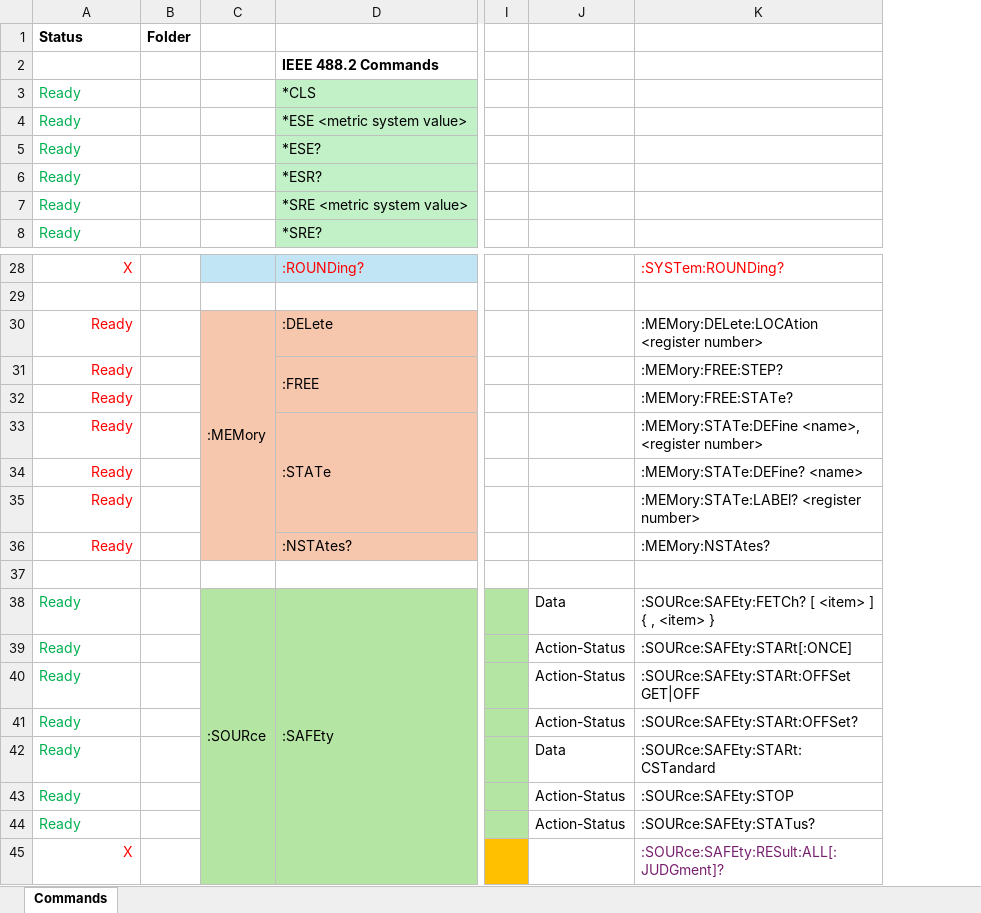
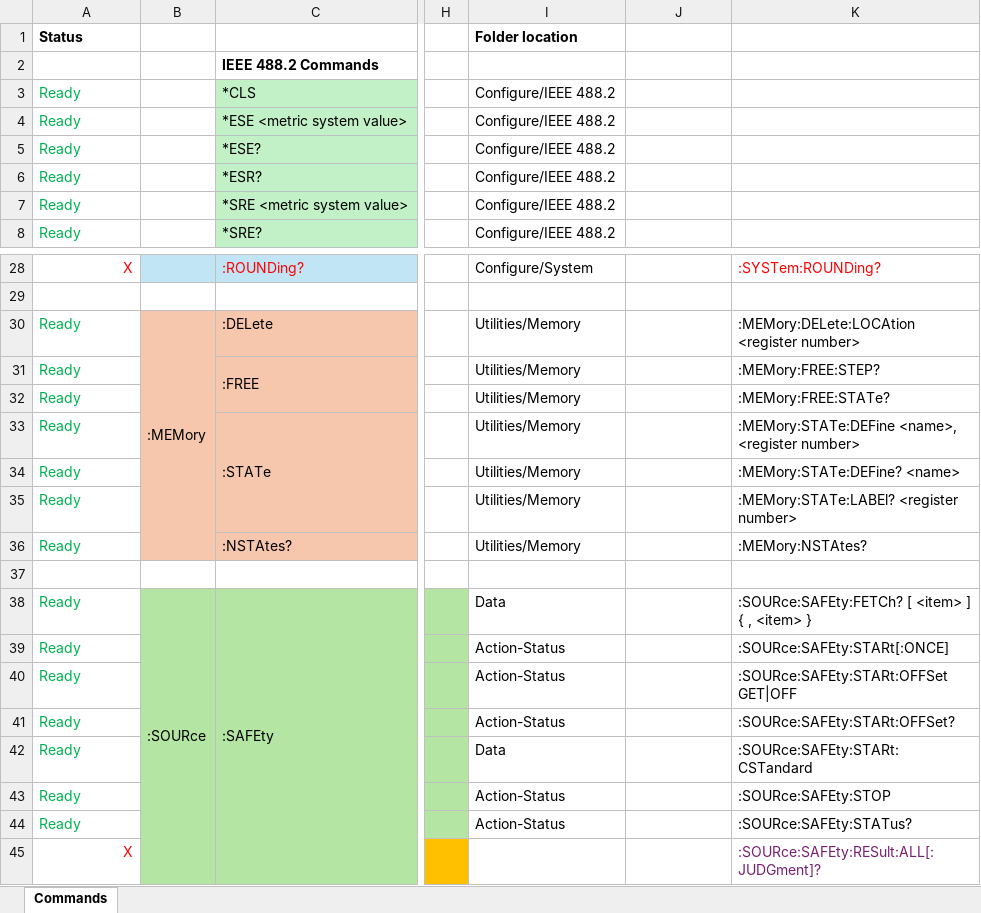
Before and after one commit to rnt-code/CHROMA-1905X-series-Driver, an Excel workbook: CHR .xlsx SCPI Commands.xlsx, sheet Commands, drawn as a sheet; only a part is shown, gaps mark what is left out; values as stored, in another font and other column widths than the file's, no borders; removed rows and columns are numbered as before the commit, all else as after; the diff covers the shown part only; the diff names each change by its address in the sheet, - before the commit and + after, or states it on an @@ line.

Commit message:
working...

```diff
--- a/CHR .xlsx SCPI Commands.xlsx (sheet Commands)
+++ b/CHR .xlsx SCPI Commands.xlsx (sheet Commands)
-column B, row 1: Folder
+column I, rows 1-8: Folder location |  | Configure/IEEE 488.2 | Configure/IEEE 488.2 | Configure/IEEE 488.2 | Configure/IEEE 488.2 | Configure/IEEE 488.2 | Configure/IEEE 488.2; rows 28-44: Configure/System |  | Utilities/Memory | Utilities/Memory | Utilities/Memory | Utilities/Memory | Utilities/Memory | Utilities/Memory | Utilities/Memory |  | Data | Action-Status | Action-Status | Action-Status | Data | Action-Status | Action-Status
@@ A30:A36 text colour: #FF0000 → #00B050, alignment: right → left @@
-J38: Data
+J38: (empty)
-J39:J41: Action-Status
+J39:J41: (empty)
-J42: Data
+J42: (empty)
-J43:J44: Action-Status
+J43:J44: (empty)
```
Also changed, not shown: 4 edited cells elsewhere in this sheet, formulas that keep their value.
